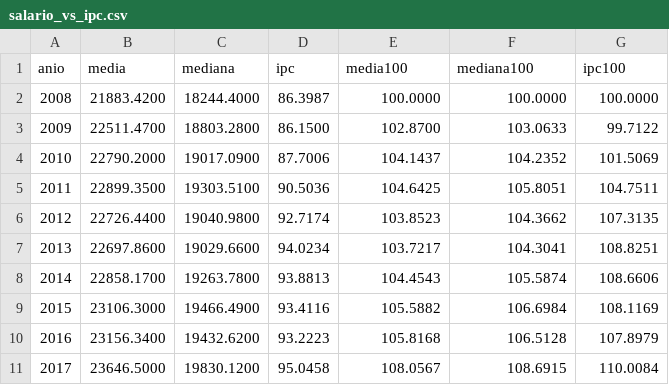
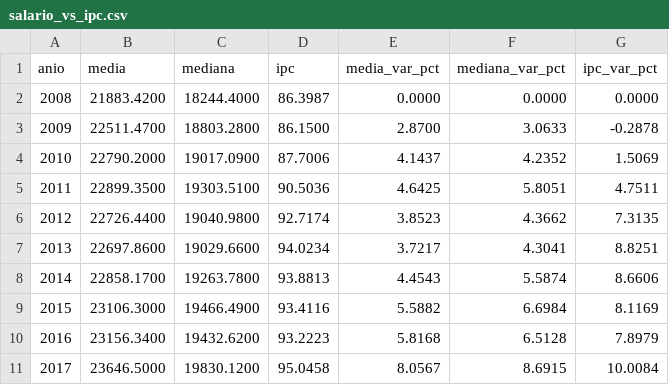
Before and after one commit to sortaria24-max/08MBID_TrabajoPractico, a CSV file: data/processed/salario_vs_ipc.csv, drawn as a sheet; only a part is shown; the diff covers the shown part only.

Commit message:
Add files via upload

```diff
--- a/data/processed/salario_vs_ipc.csv
+++ b/data/processed/salario_vs_ipc.csv
@@ -1,11 +1,11 @@
-anio,media,mediana,ipc,media100,mediana100,ipc100
-2008,21883.4200,18244.4000,86.3987,100.0000,100.0000,100.0000
-2009,22511.4700,18803.2800,86.1500,102.8700,103.0633,99.7122
-2010,22790.2000,19017.0900,87.7006,104.1437,104.2352,101.5069
-2011,22899.3500,19303.5100,90.5036,104.6425,105.8051,104.7511
-2012,22726.4400,19040.9800,92.7174,103.8523,104.3662,107.3135
-2013,22697.8600,19029.6600,94.0234,103.7217,104.3041,108.8251
-2014,22858.1700,19263.7800,93.8813,104.4543,105.5874,108.6606
-2015,23106.3000,19466.4900,93.4116,105.5882,106.6984,108.1169
-2016,23156.3400,19432.6200,93.2223,105.8168,106.5128,107.8979
-2017,23646.5000,19830.1200,95.0458,108.0567,108.6915,110.0084
+anio,media,mediana,ipc,media_var_pct,mediana_var_pct,ipc_var_pct
+2008,21883.4200,18244.4000,86.3987,0.0000,0.0000,0.0000
+2009,22511.4700,18803.2800,86.1500,2.8700,3.0633,-0.2878
+2010,22790.2000,19017.0900,87.7006,4.1437,4.2352,1.5069
+2011,22899.3500,19303.5100,90.5036,4.6425,5.8051,4.7511
+2012,22726.4400,19040.9800,92.7174,3.8523,4.3662,7.3135
+2013,22697.8600,19029.6600,94.0234,3.7217,4.3041,8.8251
+2014,22858.1700,19263.7800,93.8813,4.4543,5.5874,8.6606
+2015,23106.3000,19466.4900,93.4116,5.5882,6.6984,8.1169
+2016,23156.3400,19432.6200,93.2223,5.8168,6.5128,7.8979
+2017,23646.5000,19830.1200,95.0458,8.0567,8.6915,10.0084
```
Also changed, not shown: 21 edited cells elsewhere in this file.
